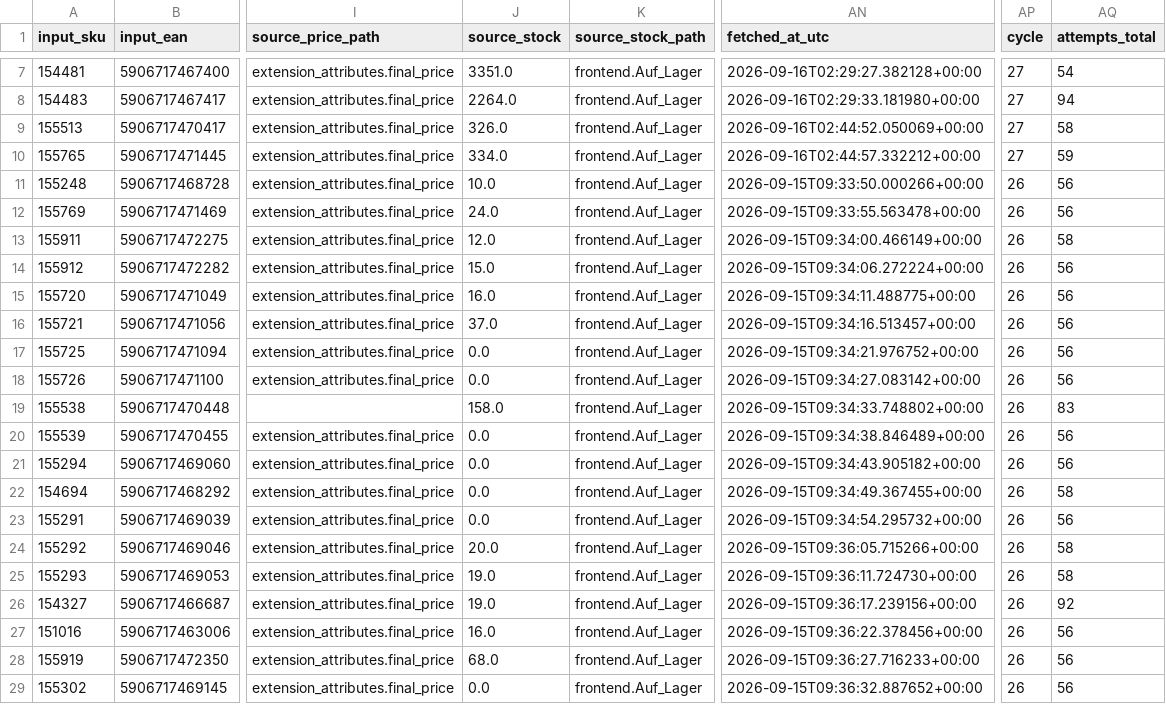
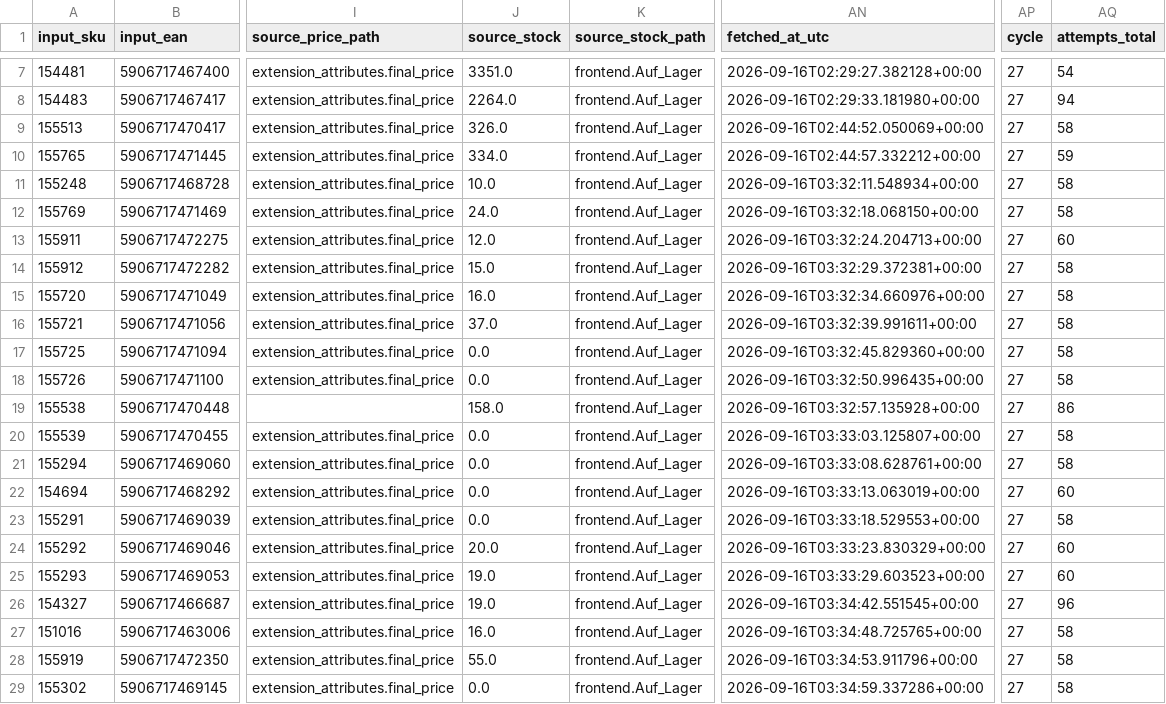
Before and after one commit to globalfriseur/GlobalStokFiyat, a CSV file: output/stock_failed_products.csv, drawn as a sheet; only a part is shown, gaps mark what is left out; the diff covers the shown part only; the diff names each change by its address in the sheet, - before the commit and + after, or states it on an @@ line.

```diff
--- a/output/stock_failed_products.csv
+++ b/output/stock_failed_products.csv
-AN11 (fetched_at_utc): 2026-09-15T09:33:50.000266+00:00
+AN11 (fetched_at_utc): 2026-09-16T03:32:11.548934+00:00
-AP11:AP29 (cycle): 26
+AP11:AP29 (cycle): 27
-AQ11:AQ12 (attempts_total): 56
+AQ11:AQ12 (attempts_total): 58
-AN12 (fetched_at_utc): 2026-09-15T09:33:55.563478+00:00
+AN12 (fetched_at_utc): 2026-09-16T03:32:18.068150+00:00
-AN13 (fetched_at_utc): 2026-09-15T09:34:00.466149+00:00
+AN13 (fetched_at_utc): 2026-09-16T03:32:24.204713+00:00
-AQ13 (attempts_total): 58
+AQ13 (attempts_total): 60
-AN14 (fetched_at_utc): 2026-09-15T09:34:06.272224+00:00
+AN14 (fetched_at_utc): 2026-09-16T03:32:29.372381+00:00
-AQ14:AQ18 (attempts_total): 56
+AQ14:AQ18 (attempts_total): 58
-AN15 (fetched_at_utc): 2026-09-15T09:34:11.488775+00:00
+AN15 (fetched_at_utc): 2026-09-16T03:32:34.660976+00:00
-AN16 (fetched_at_utc): 2026-09-15T09:34:16.513457+00:00
+AN16 (fetched_at_utc): 2026-09-16T03:32:39.991611+00:00
-AN17 (fetched_at_utc): 2026-09-15T09:34:21.976752+00:00
+AN17 (fetched_at_utc): 2026-09-16T03:32:45.829360+00:00
-AN18 (fetched_at_utc): 2026-09-15T09:34:27.083142+00:00
+AN18 (fetched_at_utc): 2026-09-16T03:32:50.996435+00:00
-AN19 (fetched_at_utc): 2026-09-15T09:34:33.748802+00:00
+AN19 (fetched_at_utc): 2026-09-16T03:32:57.135928+00:00
-AQ19 (attempts_total): 83
+AQ19 (attempts_total): 86
-AN20 (fetched_at_utc): 2026-09-15T09:34:38.846489+00:00
+AN20 (fetched_at_utc): 2026-09-16T03:33:03.125807+00:00
-AQ20:AQ21 (attempts_total): 56
+AQ20:AQ21 (attempts_total): 58
-AN21 (fetched_at_utc): 2026-09-15T09:34:43.905182+00:00
+AN21 (fetched_at_utc): 2026-09-16T03:33:08.628761+00:00
-AN22 (fetched_at_utc): 2026-09-15T09:34:49.367455+00:00
+AN22 (fetched_at_utc): 2026-09-16T03:33:13.063019+00:00
-AQ22 (attempts_total): 58
+AQ22 (attempts_total): 60
-AN23 (fetched_at_utc): 2026-09-15T09:34:54.295732+00:00
+AN23 (fetched_at_utc): 2026-09-16T03:33:18.529553+00:00
-AQ23 (attempts_total): 56
+AQ23 (attempts_total): 58
-AN24 (fetched_at_utc): 2026-09-15T09:36:05.715266+00:00
+AN24 (fetched_at_utc): 2026-09-16T03:33:23.830329+00:00
-AQ24:AQ25 (attempts_total): 58
+AQ24:AQ25 (attempts_total): 60
-AN25 (fetched_at_utc): 2026-09-15T09:36:11.724730+00:00
+AN25 (fetched_at_utc): 2026-09-16T03:33:29.603523+00:00
-AN26 (fetched_at_utc): 2026-09-15T09:36:17.239156+00:00
+AN26 (fetched_at_utc): 2026-09-16T03:34:42.551545+00:00
-AQ26 (attempts_total): 92
+AQ26 (attempts_total): 96
-AN27 (fetched_at_utc): 2026-09-15T09:36:22.378456+00:00
+AN27 (fetched_at_utc): 2026-09-16T03:34:48.725765+00:00
-AQ27:AQ29 (attempts_total): 56
+AQ27:AQ29 (attempts_total): 58
-J28 (source_stock): 68.0
+J28 (source_stock): 55.0
-AN28 (fetched_at_utc): 2026-09-15T09:36:27.716233+00:00
+AN28 (fetched_at_utc): 2026-09-16T03:34:53.911796+00:00
-AN29 (fetched_at_utc): 2026-09-15T09:36:32.887652+00:00
+AN29 (fetched_at_utc): 2026-09-16T03:34:59.337286+00:00
```
Also changed, not shown: 101 edited cells elsewhere in this file, 3 other files.
